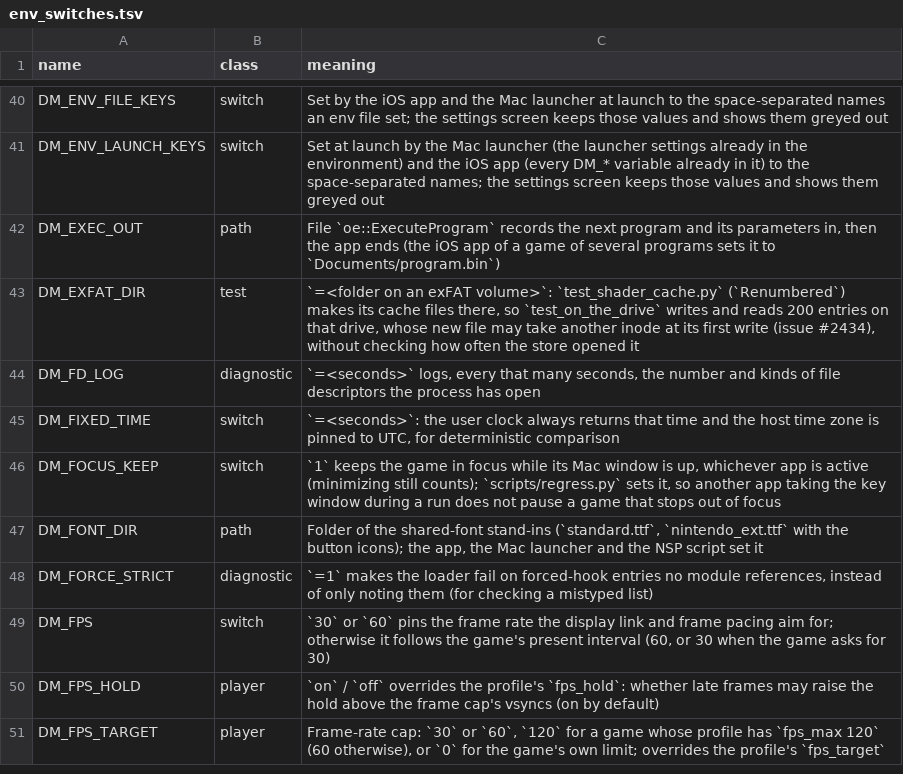
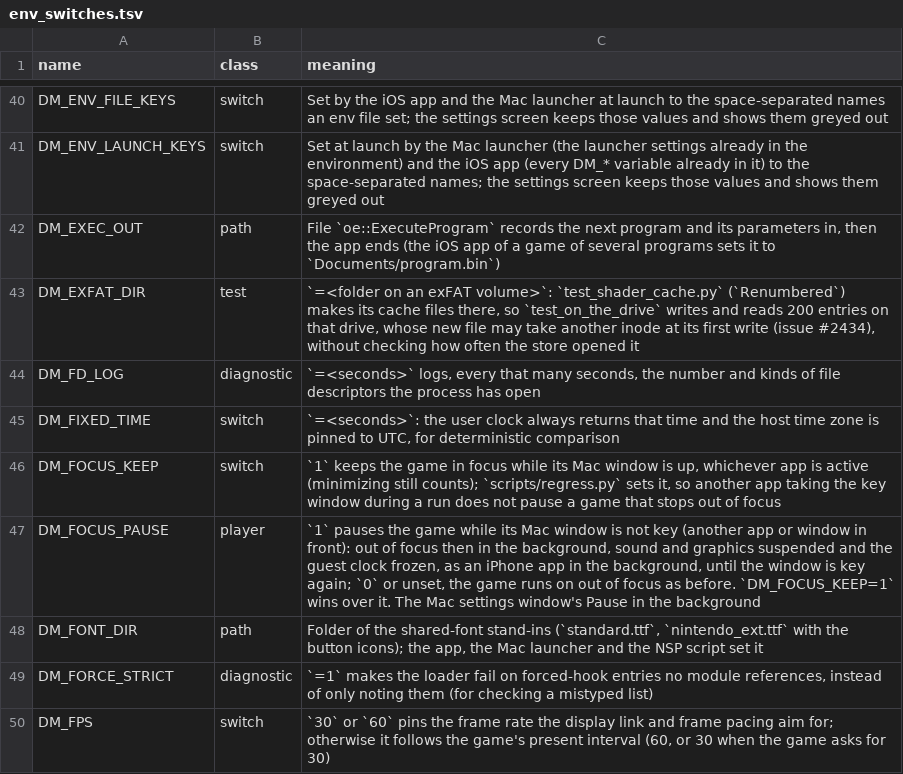
Before and after one commit to khalilgharbaoui/nxnative-ultimate, a TSV file: docs/env_switches.tsv, drawn as a sheet; only a part is shown, gaps mark what is left out; the shorter side is filled out with more unchanged rows.

```diff
--- a/docs/env_switches.tsv
+++ b/docs/env_switches.tsv
@@ -46,2 +46,3 @@ DM_FIXED_TIME	switch	`=<seconds>`: the user clock always returns that time and t
 DM_FOCUS_KEEP	switch	`1` keeps the game in focus while its Mac window is up, whichever app is active (minimizing still counts); `scripts/regress.py` sets it, so another app taking the key window during a run does not pause a game that stops out of focus
+DM_FOCUS_PAUSE	player	`1` pauses the game while its Mac window is not key (another app or window in front): out of focus then in the background, sound and graphics suspended and the guest clock frozen, as an iPhone app in the background, until the window is key again; `0` or unset, the game runs on out of focus as before. `DM_FOCUS_KEEP=1` wins over it. The Mac settings window's Pause in the background
 DM_FONT_DIR	path	Folder of the shared-font stand-ins (`standard.ttf`, `nintendo_ext.ttf` with the button icons); the app, the Mac launcher and the NSP script set it
```
Also changed, not shown: dm/games/settings.tsv, 3 other files.
